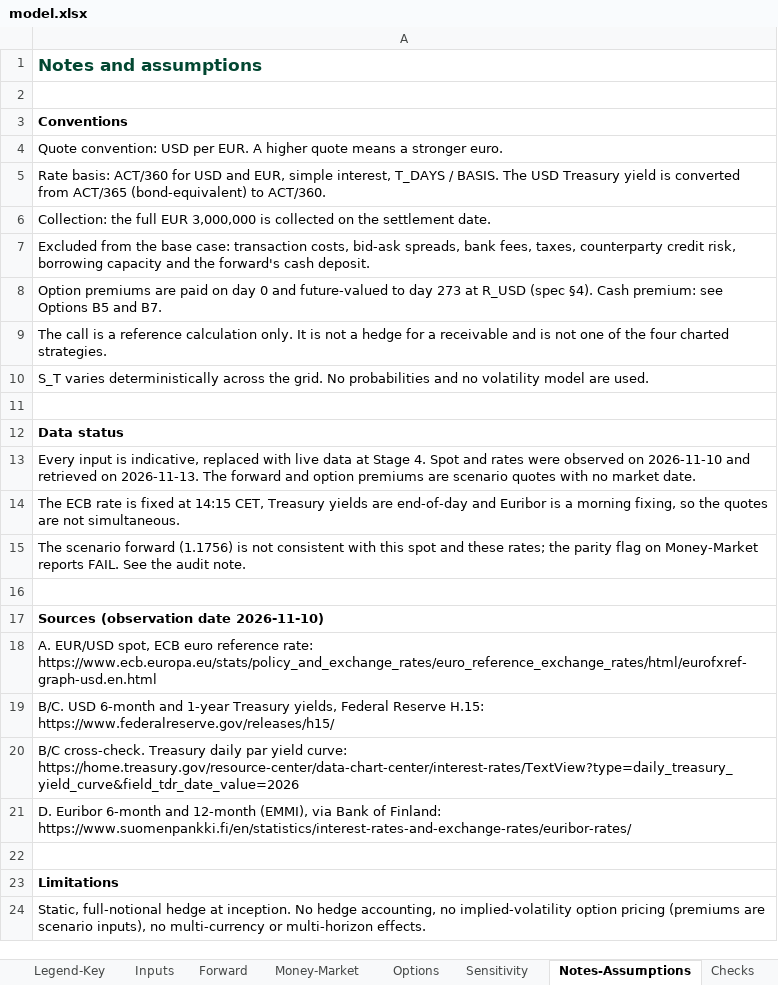
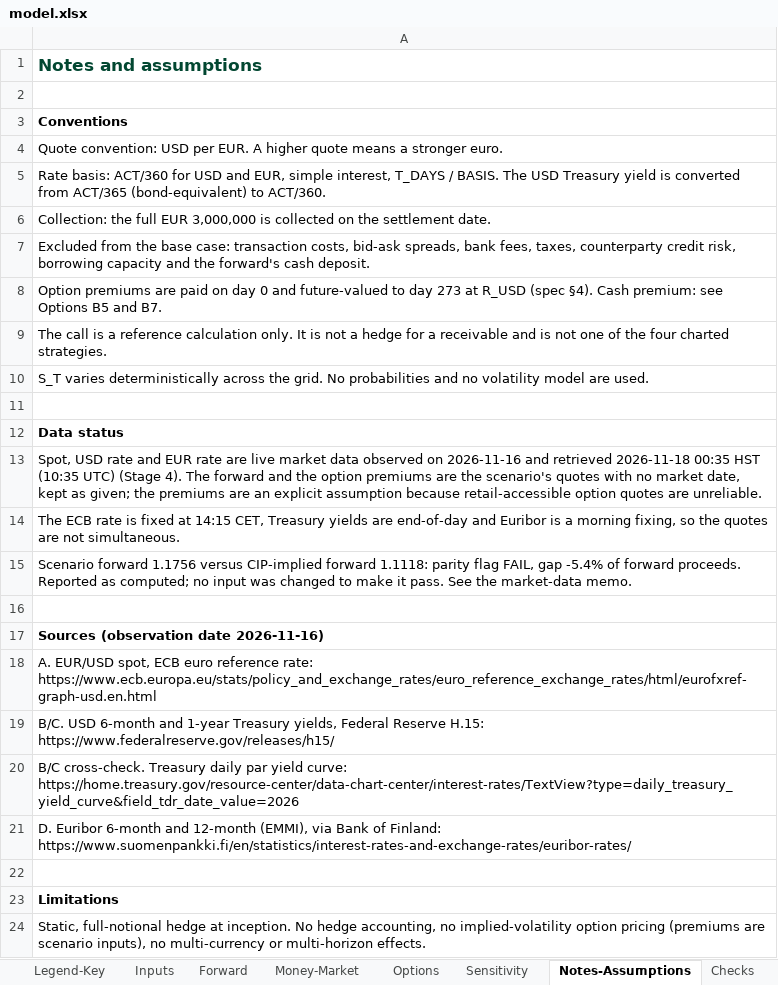
Before and after one commit to curran-hirata/curran-hirata, an Excel workbook: capabilities/fx-hedging/model.xlsx, sheet Notes-Assumptions, drawn as a sheet; values as stored, in another font and other column widths than the file's, no borders; the diff names each change by its address in the sheet, - before the commit and + after, or states it on an @@ line.

```diff
--- a/capabilities/fx-hedging/model.xlsx (sheet Notes-Assumptions)
+++ b/capabilities/fx-hedging/model.xlsx (sheet Notes-Assumptions)
-A13: Every input is indicative, replaced with live data at Stage 4. Spot and rates were observed on 2026-11-10 and retrieved on 2026-11-13. The forward and option premiums are scenario quotes with no market date.
+A13: Spot, USD rate and EUR rate are live market data observed on 2026-11-16 and retrieved 2026-11-18 00:35 HST (10:35 UTC) (Stage 4). The forward and the option premiums are the scenario's quotes with no market date, kept as given; the premiums are an explicit assumption because retail-accessible option quotes are unreliable.
-A15: The scenario forward (1.1756) is not consistent with this spot and these rates; the parity flag on Money-Market reports FAIL. See the audit note.
+A15: Scenario forward 1.1756 versus CIP-implied forward 1.1118: parity flag FAIL, gap -5.4% of forward proceeds. Reported as computed; no input was changed to make it pass. See the market-data memo.
-A17: Sources (observation date 2026-11-10)
+A17: Sources (observation date 2026-11-16)
```
Also changed, not shown: sheet Inputs, sheet Cover, sheet Checks.
